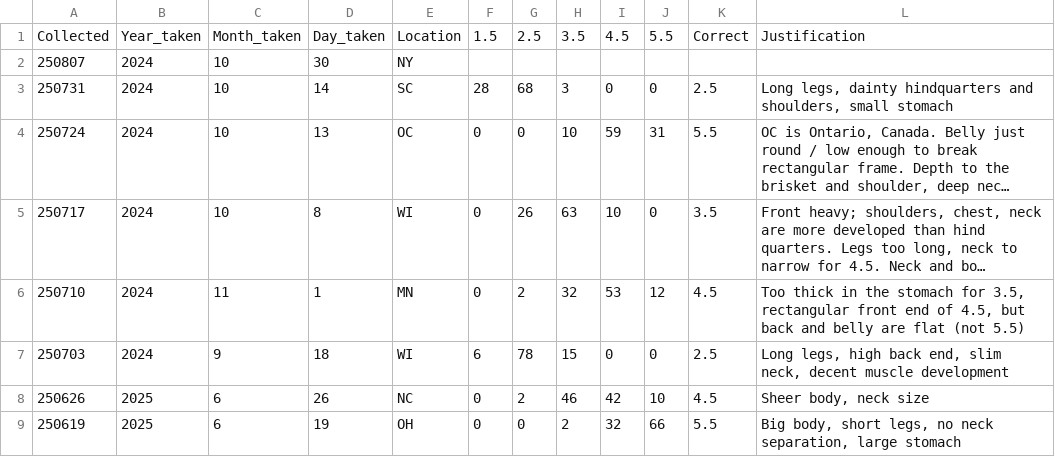
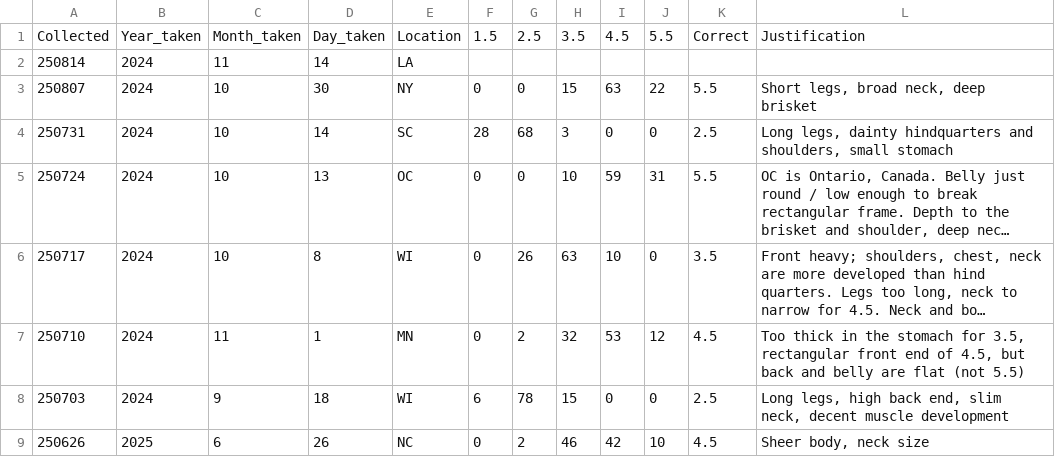
Before and after one commit to ajpung/buck, a CSV file: images/image_metadata.csv, drawn as a sheet; only a part is shown; the shorter side is filled out with more unchanged rows; long unchanged cells end in ….

Commit message:
chore: improving models, enhancing data

```diff
--- a/images/image_metadata.csv
+++ b/images/image_metadata.csv
@@ -1,3 +1,4 @@
 Collected,Year_taken,Month_taken,Day_taken,Location,1.5,2.5,3.5,4.5,5.5,Correct,Justification
-250807,2024,10,30,NY,,,,,,,
+250814,2024,11,14,LA,,,,,,,
+250807,2024,10,30,NY,0,0,15,63,22,5.5,"Short legs, broad neck, deep brisket"
 250731,2024,10,14,SC,28,68,3,0,0,2.5,"Long legs, dainty hindquarters and shoulders, small stomach"
```
Also changed, not shown: 7 other files.
